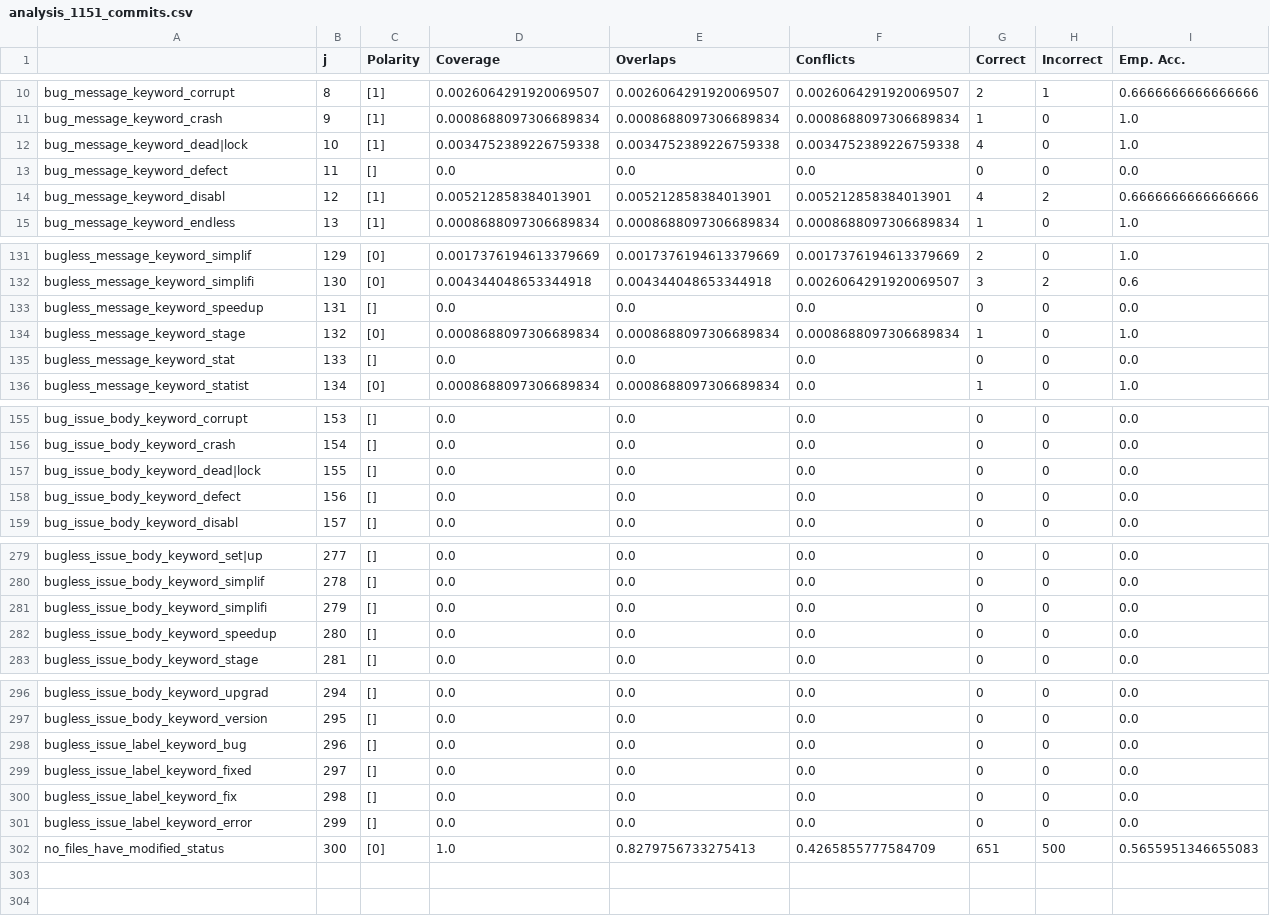
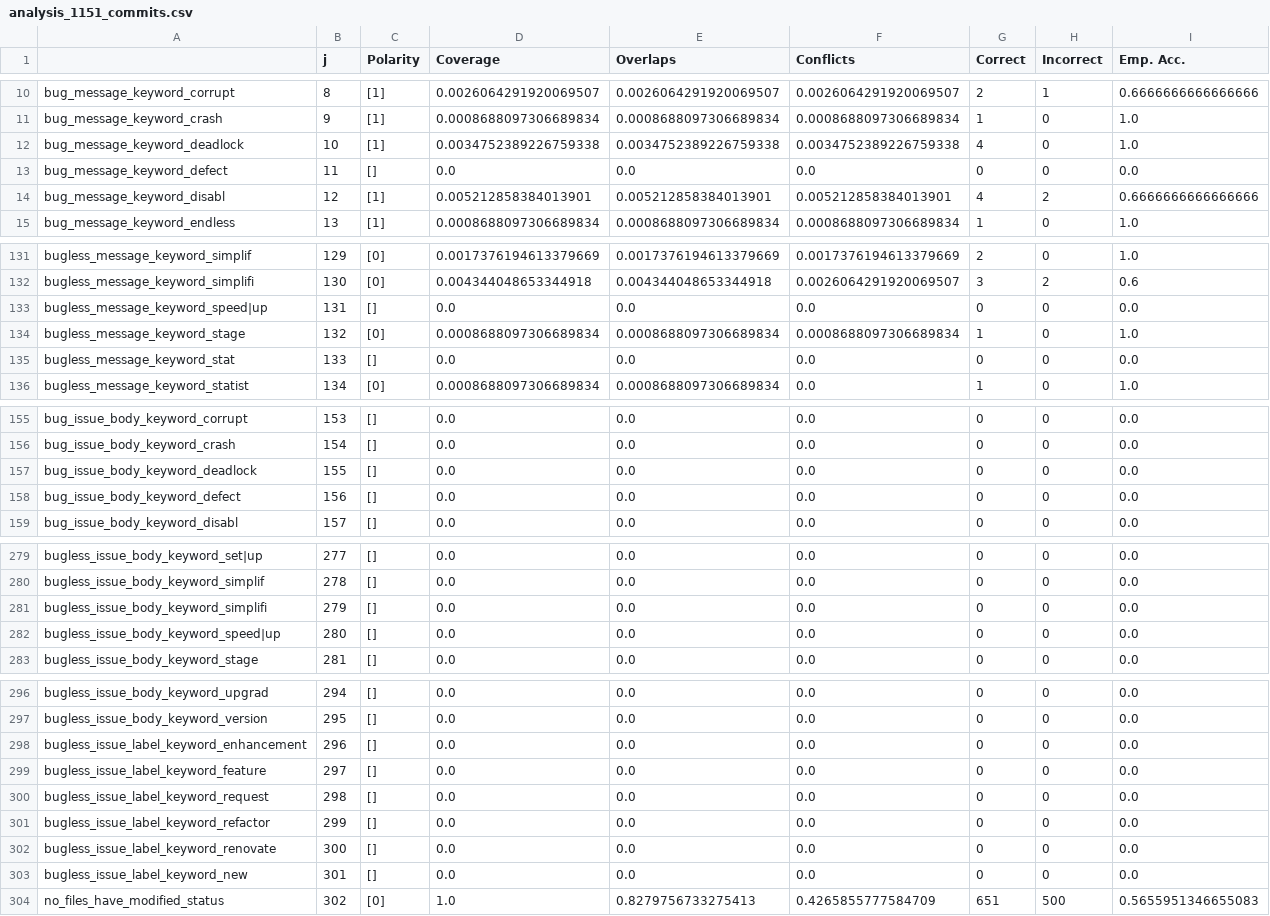
Before and after one commit to giganticode/bohr, a CSV file: generated/message_issues_changes/analysis_1151_commits.csv, drawn as a sheet; only a part is shown, gaps mark what is left out.

```diff
--- a/generated/message_issues_changes/analysis_1151_commits.csv
+++ b/generated/message_issues_changes/analysis_1151_commits.csv
@@ -11,3 +11,3 @@ bug_message_keyword_corrupt,8,[1],0.0026064291920069507,0.0026064291920069507,0.
 bug_message_keyword_crash,9,[1],0.0008688097306689834,0.0008688097306689834,0.0008688097306689834,1,0,1.0
-bug_message_keyword_dead|lock,10,[1],0.0034752389226759338,0.0034752389226759338,0.0034752389226759338,4,0,1.0
+bug_message_keyword_deadlock,10,[1],0.0034752389226759338,0.0034752389226759338,0.0034752389226759338,4,0,1.0
 bug_message_keyword_defect,11,[],0.0,0.0,0.0,0,0,0.0
@@ -132,3 +132,3 @@ bugless_message_keyword_simplif,129,[0],0.0017376194613379669,0.0017376194613379
 bugless_message_keyword_simplifi,130,[0],0.004344048653344918,0.004344048653344918,0.0026064291920069507,3,2,0.6
-bugless_message_keyword_speedup,131,[],0.0,0.0,0.0,0,0,0.0
+bugless_message_keyword_speed|up,131,[],0.0,0.0,0.0,0,0,0.0
 bugless_message_keyword_stage,132,[0],0.0008688097306689834,0.0008688097306689834,0.0008688097306689834,1,0,1.0
@@ -156,3 +156,3 @@ bug_issue_body_keyword_corrupt,153,[],0.0,0.0,0.0,0,0,0.0
 bug_issue_body_keyword_crash,154,[],0.0,0.0,0.0,0,0,0.0
-bug_issue_body_keyword_dead|lock,155,[],0.0,0.0,0.0,0,0,0.0
+bug_issue_body_keyword_deadlock,155,[],0.0,0.0,0.0,0,0,0.0
 bug_issue_body_keyword_defect,156,[],0.0,0.0,0.0,0,0,0.0
@@ -281,3 +281,3 @@ bugless_issue_body_keyword_simplif,278,[],0.0,0.0,0.0,0,0,0.0
 bugless_issue_body_keyword_simplifi,279,[],0.0,0.0,0.0,0,0,0.0
-bugless_issue_body_keyword_speedup,280,[],0.0,0.0,0.0,0,0,0.0
+bugless_issue_body_keyword_speed|up,280,[],0.0,0.0,0.0,0,0,0.0
 bugless_issue_body_keyword_stage,281,[],0.0,0.0,0.0,0,0,0.0
@@ -297,6 +297,8 @@ bugless_issue_body_keyword_upgrad,294,[],0.0,0.0,0.0,0,0,0.0
 bugless_issue_body_keyword_version,295,[],0.0,0.0,0.0,0,0,0.0
-bugless_issue_label_keyword_bug,296,[],0.0,0.0,0.0,0,0,0.0
-bugless_issue_label_keyword_fixed,297,[],0.0,0.0,0.0,0,0,0.0
-bugless_issue_label_keyword_fix,298,[],0.0,0.0,0.0,0,0,0.0
-bugless_issue_label_keyword_error,299,[],0.0,0.0,0.0,0,0,0.0
-no_files_have_modified_status,300,[0],1.0,0.8279756733275413,0.4265855777584709,651,500,0.5655951346655083
+bugless_issue_label_keyword_enhancement,296,[],0.0,0.0,0.0,0,0,0.0
+bugless_issue_label_keyword_feature,297,[],0.0,0.0,0.0,0,0,0.0
+bugless_issue_label_keyword_request,298,[],0.0,0.0,0.0,0,0,0.0
+bugless_issue_label_keyword_refactor,299,[],0.0,0.0,0.0,0,0,0.0
+bugless_issue_label_keyword_renovate,300,[],0.0,0.0,0.0,0,0,0.0
+bugless_issue_label_keyword_new,301,[],0.0,0.0,0.0,0,0,0.0
+no_files_have_modified_status,302,[0],1.0,0.8279756733275413,0.4265855777584709,651,500,0.5655951346655083
```
Also changed, not shown: generated/message_issues/analysis_1151_commits.csv, generated/message_issues/analysis_berger.csv, 14 other files.
